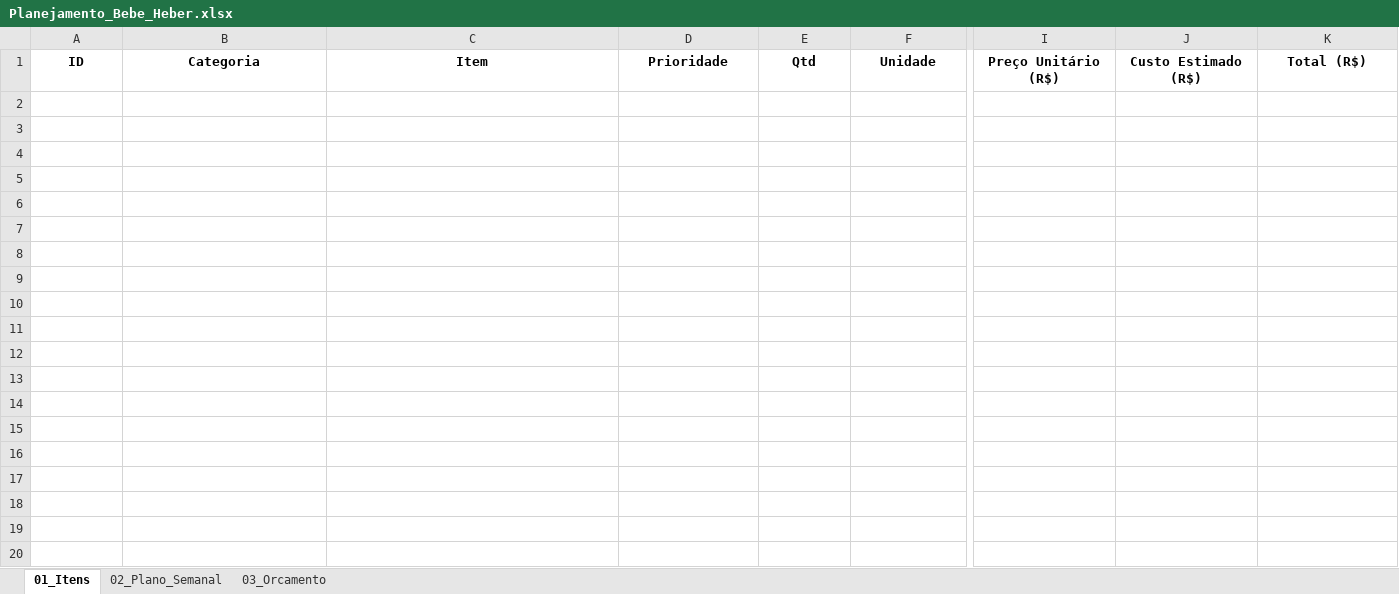
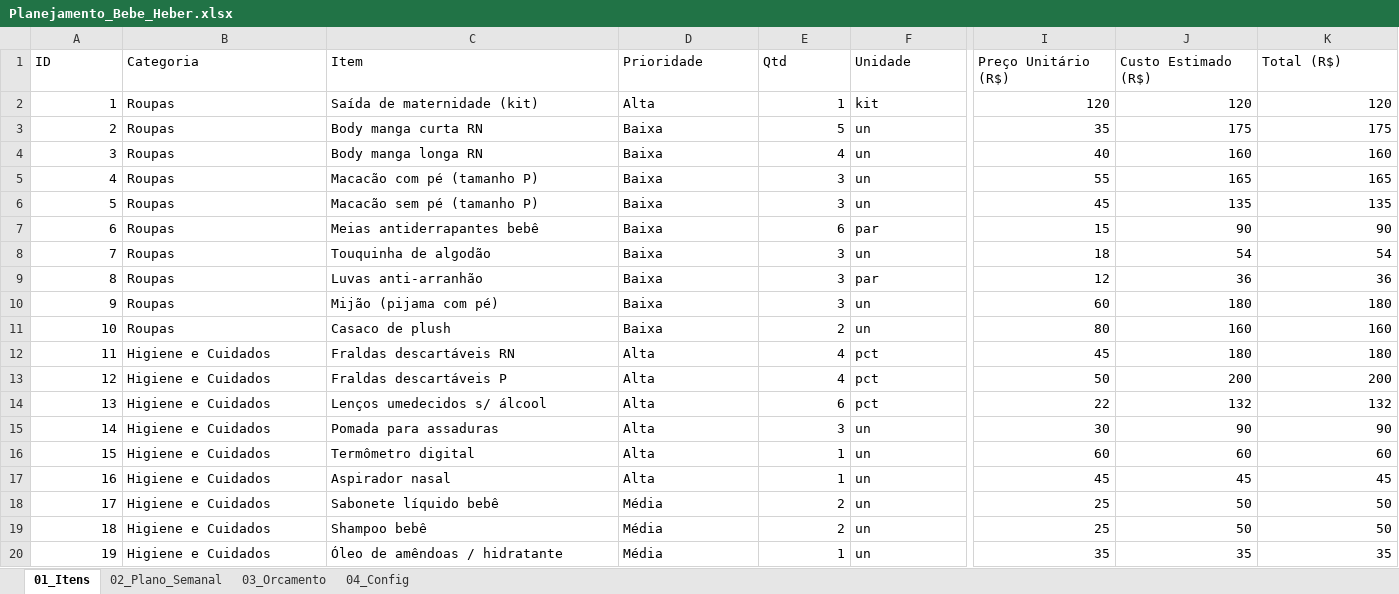
Before and after one commit to Brsilheb/planejamento-bebe-app, an Excel workbook: Planejamento_Bebe_Heber.xlsx, sheet 01_Itens, drawn as a sheet; only a part is shown, gaps mark what is left out; values as stored, in another font and other column widths than the file's, no borders; rows hold the shown columns only; the diff covers the shown part only; the diff names each change by its address in the sheet, - before the commit and + after, or states it on an @@ line.

```diff
--- a/Planejamento_Bebe_Heber.xlsx (sheet 01_Itens)
+++ b/Planejamento_Bebe_Heber.xlsx (sheet 01_Itens)
+sheet tab: 04_Config
@@ A1:K1 bold: on → off, alignment: center → left @@
+row 2: 1 | Roupas | Saída de maternidade (kit) | Alta | 1 | kit | 120 | 120 | 120
+row 3: 2 | Roupas | Body manga curta RN | Baixa | 5 | un | 35 | 175 | 175
+row 4: 3 | Roupas | Body manga longa RN | Baixa | 4 | un | 40 | 160 | 160
+row 5: 4 | Roupas | Macacão com pé (tamanho P) | Baixa | 3 | un | 55 | 165 | 165
+row 6: 5 | Roupas | Macacão sem pé (tamanho P) | Baixa | 3 | un | 45 | 135 | 135
+row 7: 6 | Roupas | Meias antiderrapantes bebê | Baixa | 6 | par | 15 | 90 | 90
+row 8: 7 | Roupas | Touquinha de algodão | Baixa | 3 | un | 18 | 54 | 54
+row 9: 8 | Roupas | Luvas anti-arranhão | Baixa | 3 | par | 12 | 36 | 36
+row 10: 9 | Roupas | Mijão (pijama com pé) | Baixa | 3 | un | 60 | 180 | 180
+row 11: 10 | Roupas | Casaco de plush | Baixa | 2 | un | 80 | 160 | 160
+row 12: 11 | Higiene e Cuidados | Fraldas descartáveis RN | Alta | 4 | pct | 45 | 180 | 180
+row 13: 12 | Higiene e Cuidados | Fraldas descartáveis P | Alta | 4 | pct | 50 | 200 | 200
+row 14: 13 | Higiene e Cuidados | Lenços umedecidos s/ álcool | Alta | 6 | pct | 22 | 132 | 132
+row 15: 14 | Higiene e Cuidados | Pomada para assaduras | Alta | 3 | un | 30 | 90 | 90
+row 16: 15 | Higiene e Cuidados | Termômetro digital | Alta | 1 | un | 60 | 60 | 60
+row 17: 16 | Higiene e Cuidados | Aspirador nasal | Alta | 1 | un | 45 | 45 | 45
+row 18: 17 | Higiene e Cuidados | Sabonete líquido bebê | Média | 2 | un | 25 | 50 | 50
+row 19: 18 | Higiene e Cuidados | Shampoo bebê | Média | 2 | un | 25 | 50 | 50
+row 20: 19 | Higiene e Cuidados | Óleo de amêndoas / hidratante | Média | 1 | un | 35 | 35 | 35
```
Also changed, not shown: 51 added rows and cell formats elsewhere in this sheet, sheet 02_Plano_Semanal, sheet 03_Orcamento, 1 other file.
